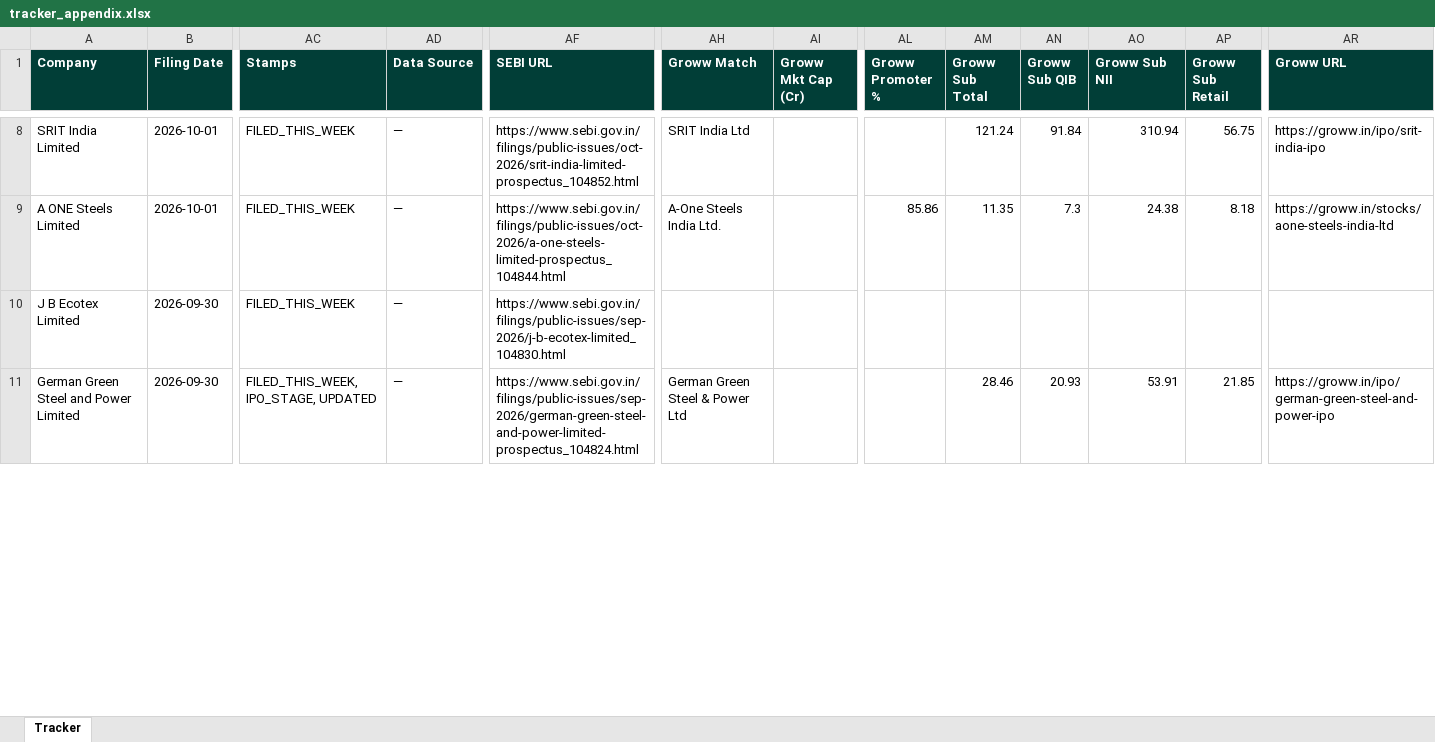
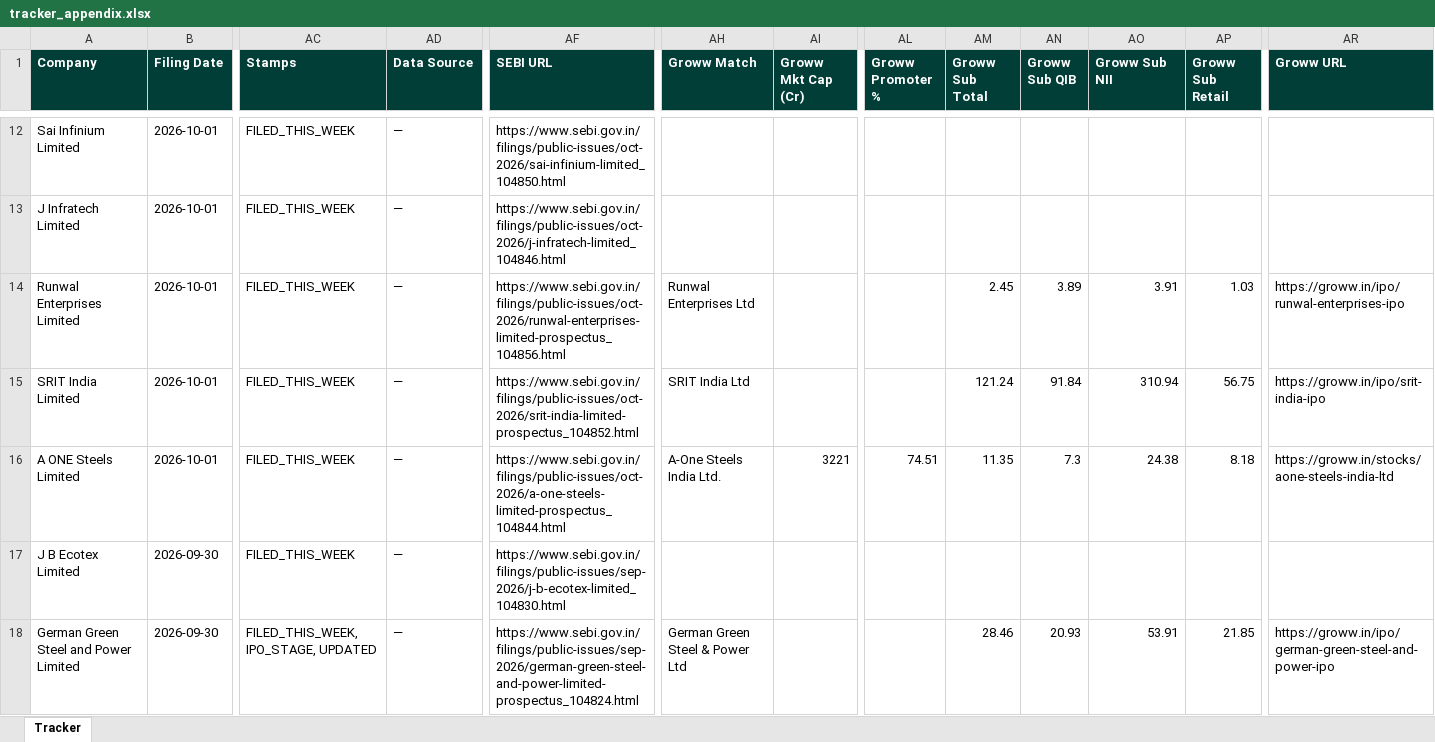
Before and after one commit to techmuns/DRHP, an Excel workbook: data/tracker_appendix.xlsx, sheet Tracker, drawn as a sheet; only a part is shown, gaps mark what is left out; values as stored, in another font and other column widths than the file's, no borders; addresses are those after the commit; rows hold the shown columns only; the diff covers the shown part only; the diff names each change by its address in the sheet, - before the commit and + after, or states it on an @@ line.

```diff
--- a/data/tracker_appendix.xlsx (sheet Tracker)
+++ b/data/tracker_appendix.xlsx (sheet Tracker)
+row 12: Sai Infinium Limited | 2026-10-01 | FILED_THIS_WEEK | — | https://www.sebi.gov.in/filings/public-issues/oct-2026/sai-infinium-limited_104850.html
+row 13: J Infratech Limited | 2026-10-01 | FILED_THIS_WEEK | — | https://www.sebi.gov.in/filings/public-issues/oct-2026/j-infratech-limited_104846.html
+row 14: Runwal Enterprises Limited | 2026-10-01 | FILED_THIS_WEEK | — | https://www.sebi.gov.in/filings/public-issues/oct-2026/runwal-enterprises-limited-prospectus_104856.html | Runwal Enterprises Ltd |  |  | 2.45 | 3.89 | 3.91 | 1.03 | https://groww.in/ipo/runwal-enterprises-ipo
-AI16 (Groww Mkt Cap (Cr)): (empty)
+AI16 (Groww Mkt Cap (Cr)): 3221
-AL16 (Groww Promoter %): 85.86
+AL16 (Groww Promoter %): 74.51
```
Also changed, not shown: 6 added rows, 3 removed rows and 5 edited cells elsewhere in this sheet, 2 other files.
